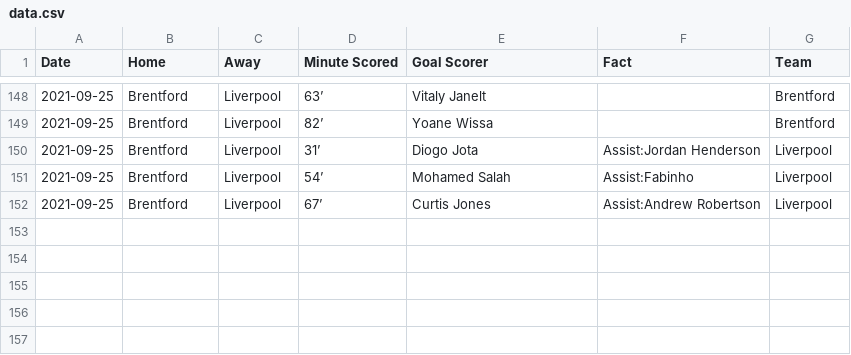
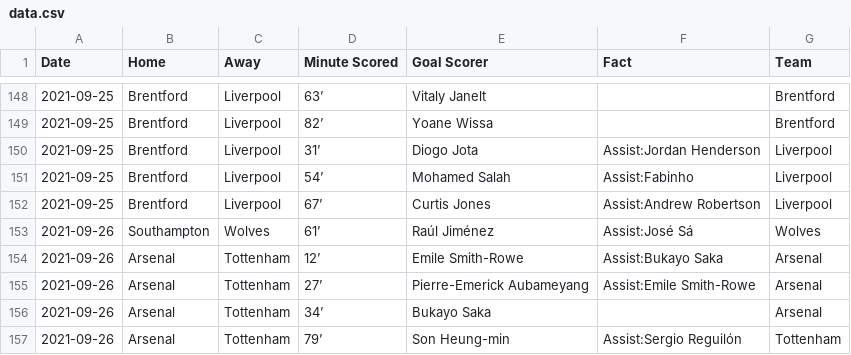
Before and after one commit to marvel308/marvel308.github.io, a CSV file: data.csv, drawn as a sheet; only a part is shown, gaps mark what is left out; the diff names each change by its address in the sheet, - before the commit and + after, or states it on an @@ line.

```diff
--- a/data.csv
+++ b/data.csv
+row 153: 2021-09-26 | Southampton | Wolves | 61’ | Raúl Jiménez | Assist:José Sá | Wolves
+row 154: 2021-09-26 | Arsenal | Tottenham | 12’ | Emile Smith-Rowe | Assist:Bukayo Saka | Arsenal
+row 155: 2021-09-26 | Arsenal | Tottenham | 27’ | Pierre-Emerick Aubameyang | Assist:Emile Smith-Rowe | Arsenal
+row 156: 2021-09-26 | Arsenal | Tottenham | 34’ | Bukayo Saka |  | Arsenal
+row 157: 2021-09-26 | Arsenal | Tottenham | 79’ | Son Heung-min | Assist:Sergio Reguilón | Tottenham
```
Also changed, not shown: critical_data.csv.
